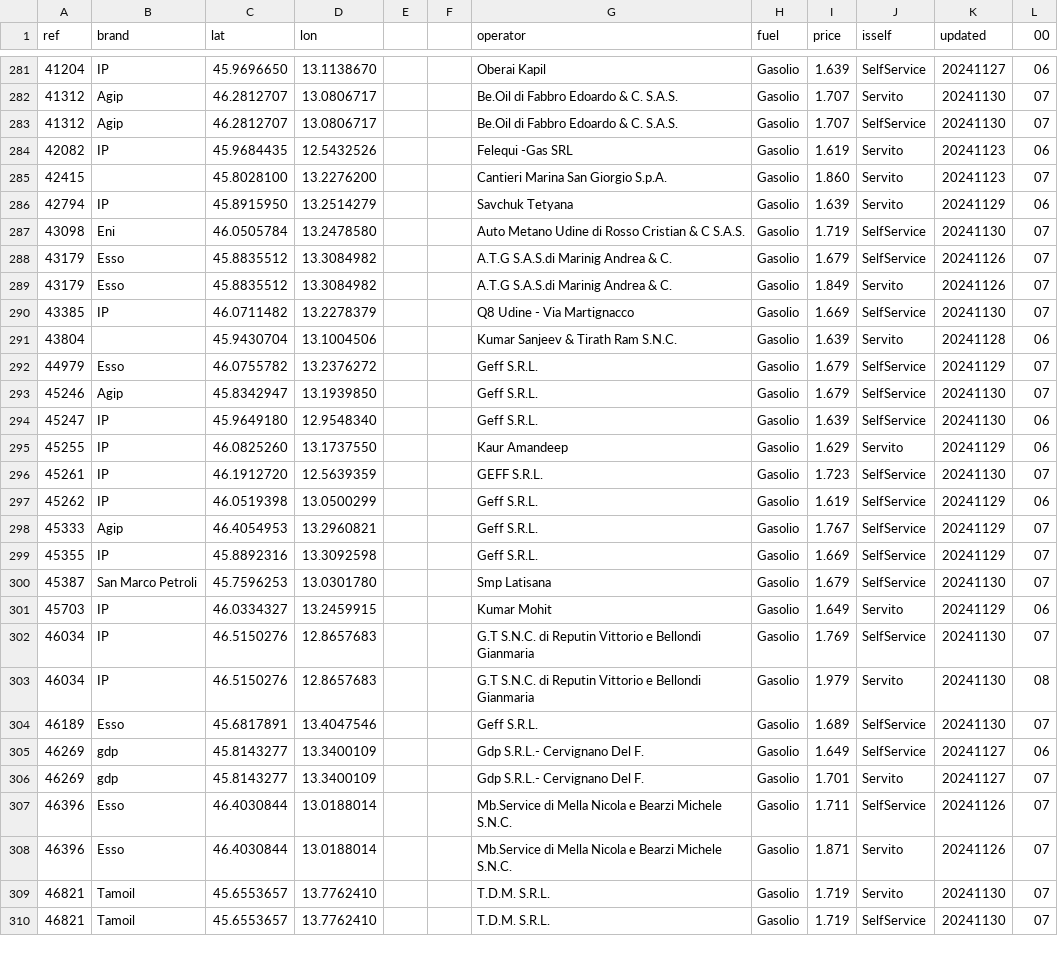
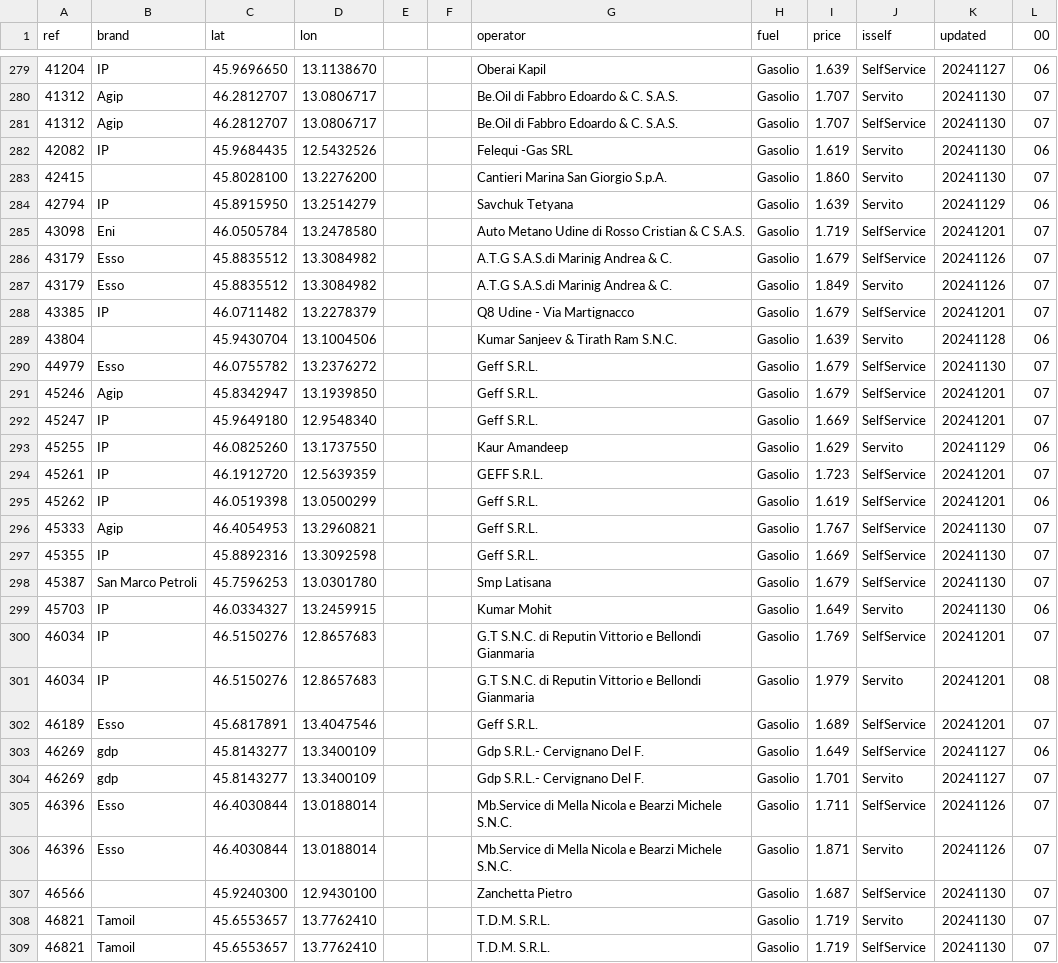
Before and after one commit to cascafico/FuelPrices, a CSV file: gasolio.csv, drawn as a sheet; only a part is shown, gaps mark what is left out; the diff covers the shown part only.

```diff
--- a/gasolio.csv
+++ b/gasolio.csv
@@ -283,23 +281,23 @@ ref;brand;lat;lon;;;operator;fuel;price;isself;updated;00
 41312;Agip;46.2812707;13.0806717;;;Be.Oil di Fabbro Edoardo & C. S.A.S.;Gasolio;1.707;SelfService;20241130;07
-42082;IP;45.9684435;12.5432526;;;Felequi -Gas SRL;Gasolio;1.619;Servito;20241123;06
-42415;;45.8028100;13.2276200;;;Cantieri Marina San Giorgio S.p.A.;Gasolio;1.860;Servito;20241123;07
+42082;IP;45.9684435;12.5432526;;;Felequi -Gas SRL;Gasolio;1.619;Servito;20241130;06
+42415;;45.8028100;13.2276200;;;Cantieri Marina San Giorgio S.p.A.;Gasolio;1.860;Servito;20241130;07
 42794;IP;45.8915950;13.2514279;;;Savchuk Tetyana;Gasolio;1.639;Servito;20241129;06
-43098;Eni;46.0505784;13.2478580;;;Auto Metano Udine di Rosso Cristian & C S.A.S.;Gasolio;1.719;SelfService;20241130;07
+43098;Eni;46.0505784;13.2478580;;;Auto Metano Udine di Rosso Cristian & C S.A.S.;Gasolio;1.719;SelfService;20241201;07
 43179;Esso;45.8835512;13.3084982;;;A.T.G S.A.S.di Marinig Andrea & C.;Gasolio;1.679;SelfService;20241126;07
 43179;Esso;45.8835512;13.3084982;;;A.T.G S.A.S.di Marinig Andrea & C.;Gasolio;1.849;Servito;20241126;07
-43385;IP;46.0711482;13.2278379;;;Q8 Udine - Via Martignacco;Gasolio;1.669;SelfService;20241130;07
+43385;IP;46.0711482;13.2278379;;;Q8 Udine - Via Martignacco;Gasolio;1.679;SelfService;20241201;07
 43804;;45.9430704;13.1004506;;;Kumar Sanjeev & Tirath Ram S.N.C.;Gasolio;1.639;Servito;20241128;06
-44979;Esso;46.0755782;13.2376272;;;Geff S.R.L.;Gasolio;1.679;SelfService;20241129;07
-45246;Agip;45.8342947;13.1939850;;;Geff S.R.L.;Gasolio;1.679;SelfService;20241130;07
-45247;IP;45.9649180;12.9548340;;;Geff S.R.L.;Gasolio;1.639;SelfService;20241130;06
+44979;Esso;46.0755782;13.2376272;;;Geff S.R.L.;Gasolio;1.679;SelfService;20241130;07
+45246;Agip;45.8342947;13.1939850;;;Geff S.R.L.;Gasolio;1.679;SelfService;20241201;07
+45247;IP;45.9649180;12.9548340;;;Geff S.R.L.;Gasolio;1.669;SelfService;20241201;07
 45255;IP;46.0825260;13.1737550;;;Kaur Amandeep;Gasolio;1.629;Servito;20241129;06
-45261;IP;46.1912720;12.5639359;;;GEFF S.R.L.;Gasolio;1.723;SelfService;20241130;07
-45262;IP;46.0519398;13.0500299;;;Geff S.R.L.;Gasolio;1.619;SelfService;20241129;06
-45333;Agip;46.4054953;13.2960821;;;Geff S.R.L.;Gasolio;1.767;SelfService;20241129;07
-45355;IP;45.8892316;13.3092598;;;Geff S.R.L.;Gasolio;1.669;SelfService;20241129;07
+45261;IP;46.1912720;12.5639359;;;GEFF S.R.L.;Gasolio;1.723;SelfService;20241201;07
+45262;IP;46.0519398;13.0500299;;;Geff S.R.L.;Gasolio;1.619;SelfService;20241201;06
+45333;Agip;46.4054953;13.2960821;;;Geff S.R.L.;Gasolio;1.767;SelfService;20241130;07
+45355;IP;45.8892316;13.3092598;;;Geff S.R.L.;Gasolio;1.669;SelfService;20241130;07
 45387;San Marco Petroli;45.7596253;13.0301780;;;Smp Latisana;Gasolio;1.679;SelfService;20241130;07
-45703;IP;46.0334327;13.2459915;;;Kumar Mohit;Gasolio;1.649;Servito;20241129;06
-46034;IP;46.5150276;12.8657683;;;G.T S.N.C. di Reputin Vittorio e Bellondi Gianmaria;Gasolio;1.769;SelfService;20241130;07
-46034;IP;46.5150276;12.8657683;;;G.T S.N.C. di Reputin Vittorio e Bellondi Gianmaria;Gasolio;1.979;Servito;20241130;08
-46189;Esso;45.6817891;13.4047546;;;Geff S.R.L.;Gasolio;1.689;SelfService;20241130;07
+45703;IP;46.0334327;13.2459915;;;Kumar Mohit;Gasolio;1.649;Servito;20241130;06
+46034;IP;46.5150276;12.8657683;;;G.T S.N.C. di Reputin Vittorio e Bellondi Gianmaria;Gasolio;1.769;SelfService;20241201;07
+46034;IP;46.5150276;12.8657683;;;G.T S.N.C. di Reputin Vittorio e Bellondi Gianmaria;Gasolio;1.979;Servito;20241201;08
+46189;Esso;45.6817891;13.4047546;;;Geff S.R.L.;Gasolio;1.689;SelfService;20241201;07
 46269;gdp;45.8143277;13.3400109;;;Gdp S.R.L.- Cervignano Del F.;Gasolio;1.649;SelfService;20241127;06
@@ -308,2 +306,3 @@ ref;brand;lat;lon;;;operator;fuel;price;isself;updated;00
 46396;Esso;46.4030844;13.0188014;;;Mb.Service di Mella Nicola e Bearzi Michele S.N.C.;Gasolio;1.871;Servito;20241126;07
+46566;;45.9240300;12.9430100;;;Zanchetta Pietro;Gasolio;1.687;SelfService;20241130;07
 46821;Tamoil;45.6553657;13.7762410;;;T.D.M. S.R.L.;Gasolio;1.719;Servito;20241130;07
```
Also changed, not shown: 2 removed rows and 147 edited cells elsewhere in this file, benzina.csv, fuel.csv, 3 other files.
